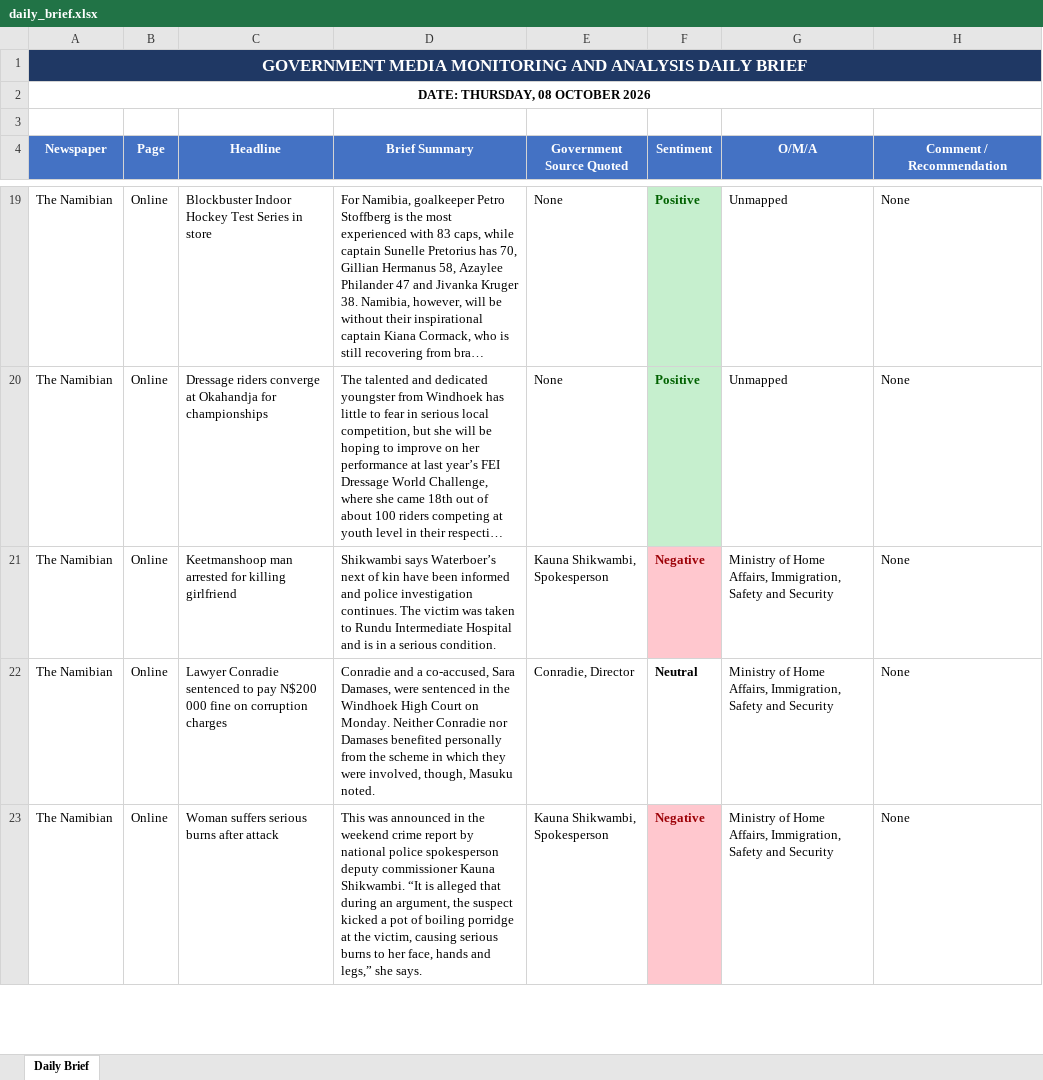
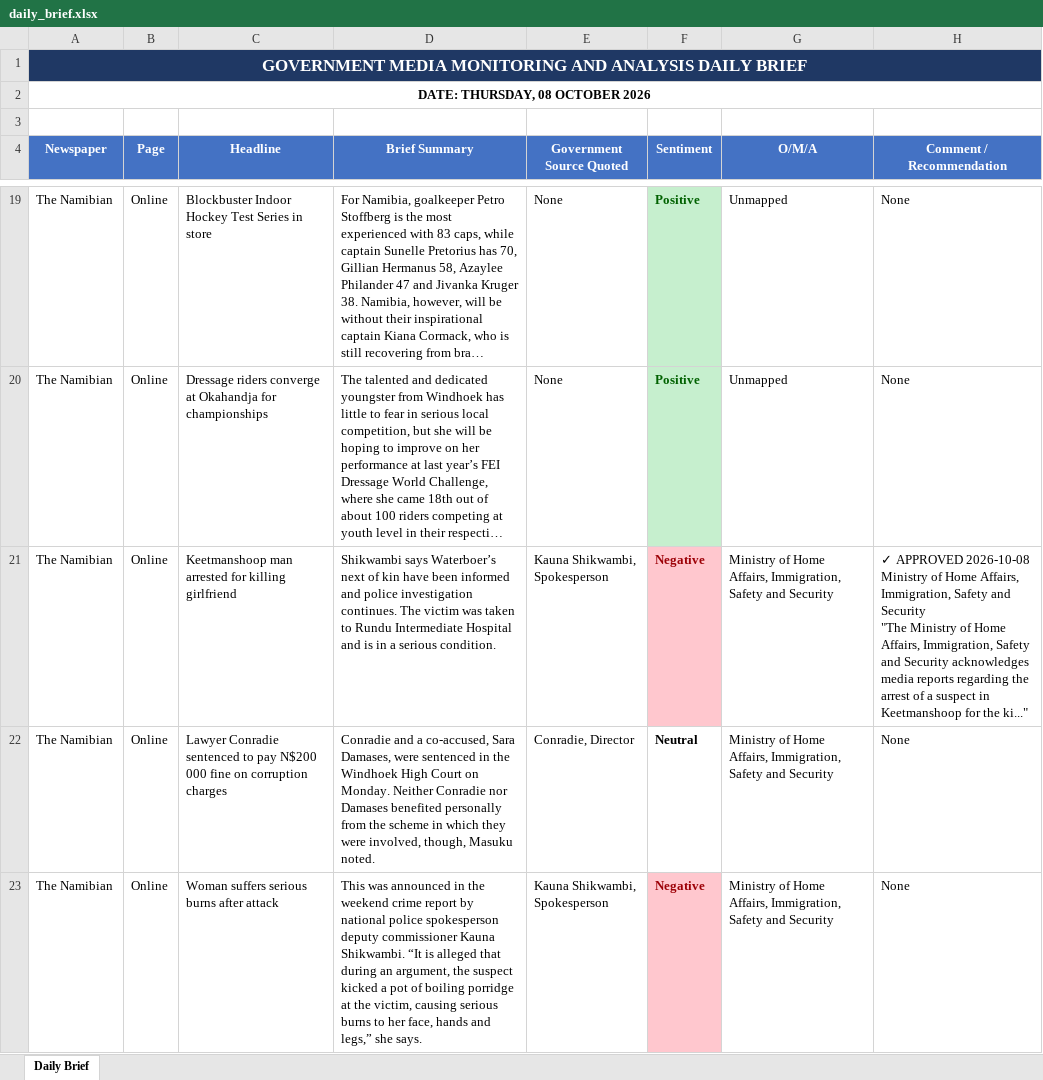
Before and after one commit to Prof-Gtn/GovPulse, an Excel workbook: data/processed/daily_brief.xlsx, sheet Daily Brief, drawn as a sheet; only a part is shown, gaps mark what is left out; long unchanged cells end in …; values as stored, in another font and other column widths than the file's, no borders; ↵ is a line break in a cell; the diff covers the shown part only; the diff names each change by its address in the sheet, - before the commit and + after, or states it on an @@ line.

Commit message:
GovPulse v1.0 — complete pipeline, dashboard, edit/approve workflow, loop-closing

```diff
--- a/data/processed/daily_brief.xlsx (sheet Daily Brief)
+++ b/data/processed/daily_brief.xlsx (sheet Daily Brief)
-H21 (Comment / Recommendation): None
+H21 (Comment / Recommendation): ✓ APPROVED 2026-10-08 ↵ Ministry of Home Affairs, Immigration, Safety and Security ↵ "The Ministry of Home Affairs, Immigration, Safety and Security acknowledges media reports regarding the arrest of a suspect in Keetmanshoop for the ki..."
```
Also changed, not shown: 4 edited cells elsewhere in this sheet, 9 other files.
